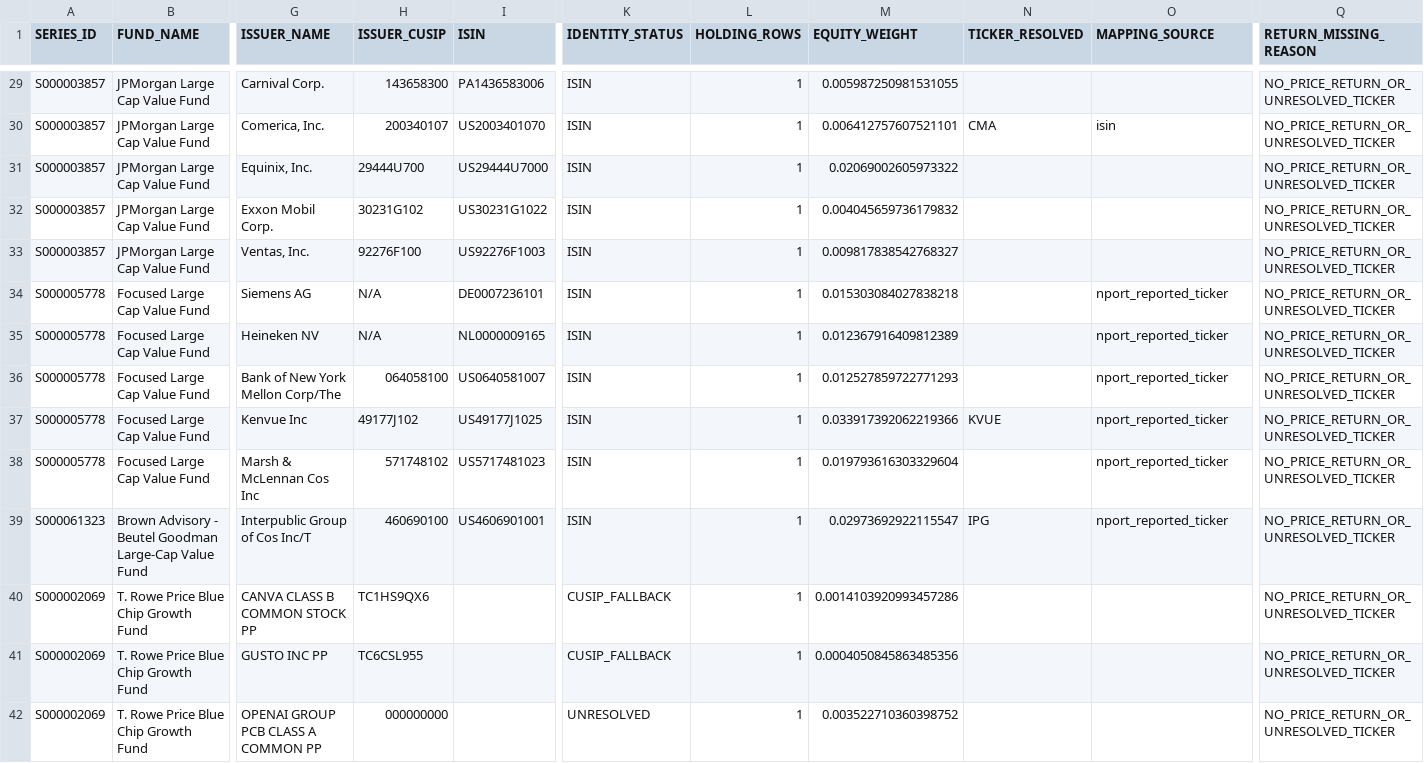
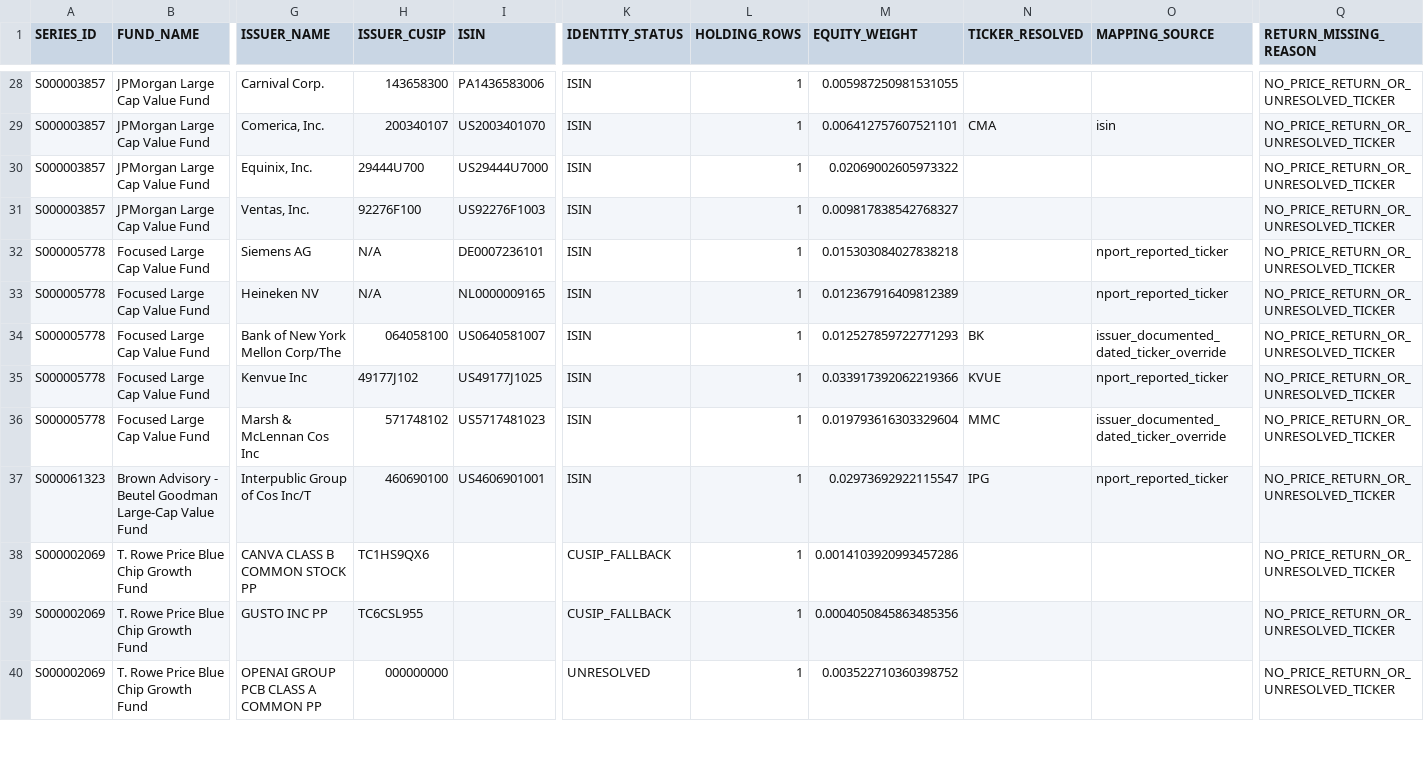
Before and after one commit to tyoungg/market-structure-lab, a CSV file: data/nport_dashboard/uncovered_positions.csv, drawn as a sheet; only a part is shown, gaps mark what is left out; removed rows and columns are numbered as before the commit, all else as after; rows hold the shown columns only; the diff covers the shown part only; the diff names each change by its address in the sheet, - before the commit and + after, or states it on an @@ line.

```diff
--- a/data/nport_dashboard/uncovered_positions.csv
+++ b/data/nport_dashboard/uncovered_positions.csv
-row 32: S000003857 | JPMorgan Large Cap Value Fund | Exxon Mobil Corp. | 30231G102 | US30231G1022 | ISIN | 1 | 0.004045659736179832 |  |  | NO_PRICE_RETURN_OR_UNRESOLVED_TICKER
-N34 (TICKER_RESOLVED): (empty)
+N34 (TICKER_RESOLVED): BK
-O34 (MAPPING_SOURCE): nport_reported_ticker
+O34 (MAPPING_SOURCE): issuer_documented_dated_ticker_override
-N36 (TICKER_RESOLVED): (empty)
+N36 (TICKER_RESOLVED): MMC
-O36 (MAPPING_SOURCE): nport_reported_ticker
+O36 (MAPPING_SOURCE): issuer_documented_dated_ticker_override
```
Also changed, not shown: 11 removed rows and 10 edited cells elsewhere in this file, data/nport_dashboard/fund_interval_results.csv, 2 other files.
